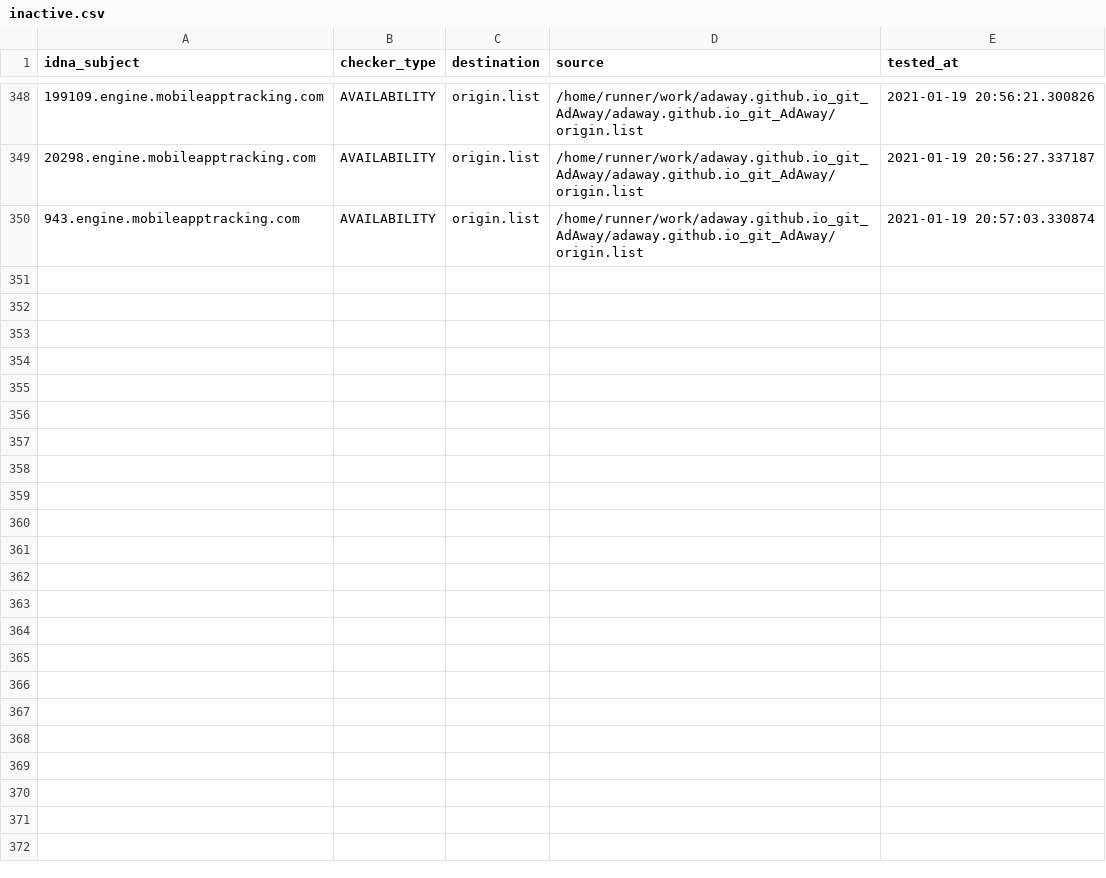
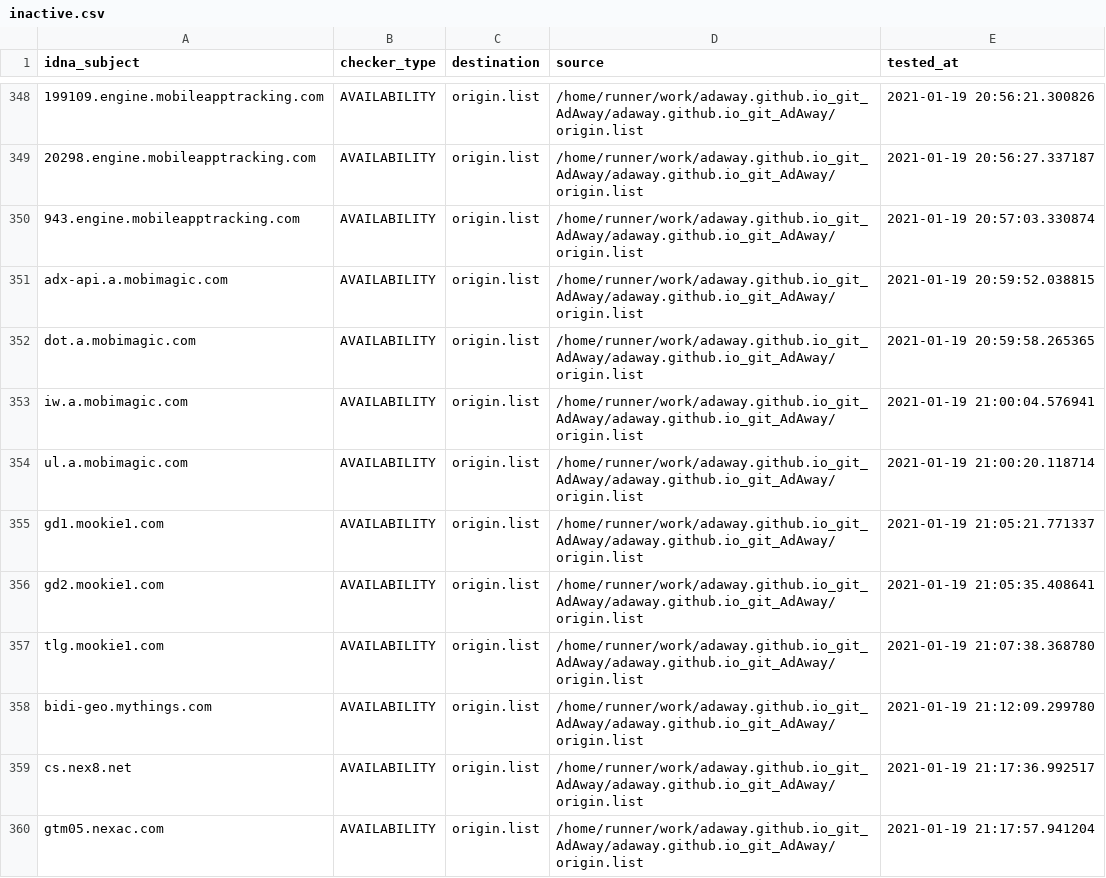
Before and after one commit to dead-hosts/adaway.github.io_git_AdAway, a CSV file: .pyfunceble/inactive.csv, drawn as a sheet; only a part is shown, gaps mark what is left out; the diff names each change by its address in the sheet, - before the commit and + after, or states it on an @@ line.

Commit message:
[Autosave][Dead-Hosts::adaway.github.io_git_AdAway]

```diff
--- a/.pyfunceble/inactive.csv
+++ b/.pyfunceble/inactive.csv
+row 351: adx-api.a.mobimagic.com | AVAILABILITY | origin.list | /home/runner/work/adaway.github.io_git_AdAway/adaway.github.io_git_AdAway/origin.list | 2021-01-19 20:59:52.038815
+row 352: dot.a.mobimagic.com | AVAILABILITY | origin.list | /home/runner/work/adaway.github.io_git_AdAway/adaway.github.io_git_AdAway/origin.list | 2021-01-19 20:59:58.265365
+row 353: iw.a.mobimagic.com | AVAILABILITY | origin.list | /home/runner/work/adaway.github.io_git_AdAway/adaway.github.io_git_AdAway/origin.list | 2021-01-19 21:00:04.576941
+row 354: ul.a.mobimagic.com | AVAILABILITY | origin.list | /home/runner/work/adaway.github.io_git_AdAway/adaway.github.io_git_AdAway/origin.list | 2021-01-19 21:00:20.118714
+row 355: gd1.mookie1.com | AVAILABILITY | origin.list | /home/runner/work/adaway.github.io_git_AdAway/adaway.github.io_git_AdAway/origin.list | 2021-01-19 21:05:21.771337
+row 356: gd2.mookie1.com | AVAILABILITY | origin.list | /home/runner/work/adaway.github.io_git_AdAway/adaway.github.io_git_AdAway/origin.list | 2021-01-19 21:05:35.408641
+row 357: tlg.mookie1.com | AVAILABILITY | origin.list | /home/runner/work/adaway.github.io_git_AdAway/adaway.github.io_git_AdAway/origin.list | 2021-01-19 21:07:38.368780
+row 358: bidi-geo.mythings.com | AVAILABILITY | origin.list | /home/runner/work/adaway.github.io_git_AdAway/adaway.github.io_git_AdAway/origin.list | 2021-01-19 21:12:09.299780
+row 359: cs.nex8.net | AVAILABILITY | origin.list | /home/runner/work/adaway.github.io_git_AdAway/adaway.github.io_git_AdAway/origin.list | 2021-01-19 21:17:36.992517
+row 360: gtm05.nexac.com | AVAILABILITY | origin.list | /home/runner/work/adaway.github.io_git_AdAway/adaway.github.io_git_AdAway/origin.list | 2021-01-19 21:17:57.941204
```
Also changed, not shown: 9 other files.
